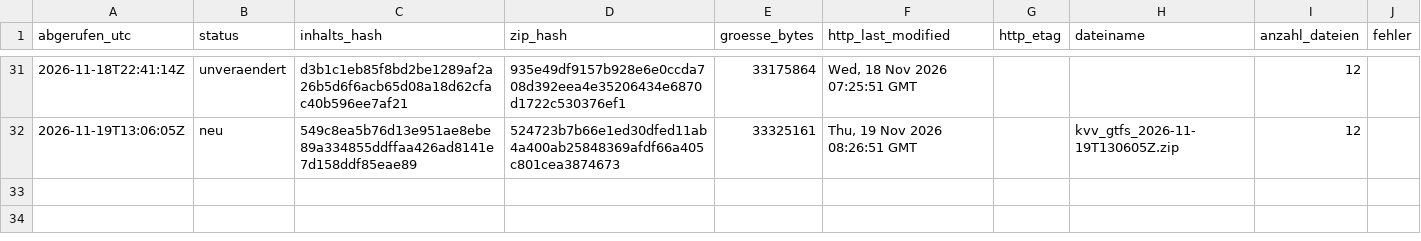
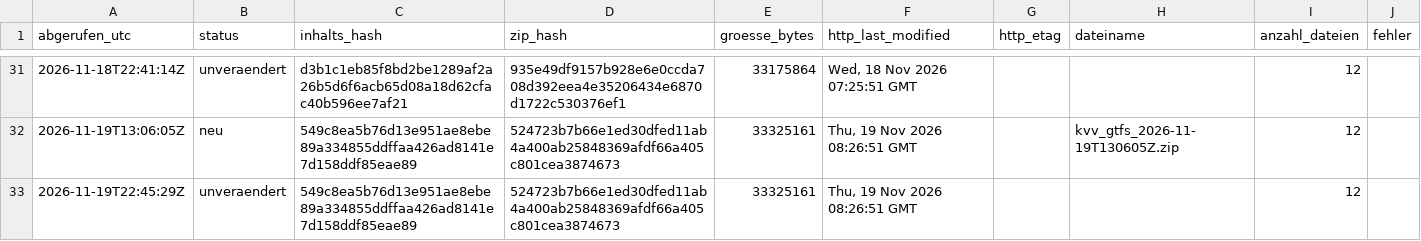
Before and after one commit to rtoschpulotov/kvv-fahrplanmonitor, a CSV file: data/snapshot_register.csv, drawn as a sheet; only a part is shown, gaps mark what is left out; the diff names each change by its address in the sheet, - before the commit and + after, or states it on an @@ line.

Commit message:
Snapshot-Register: unveraendert 2026-11-19

```diff
--- a/data/snapshot_register.csv
+++ b/data/snapshot_register.csv
+row 33: 2026-11-19T22:45:29Z | unveraendert | 549c8ea5b76d13e951ae8ebe89a334855ddffaa426ad8141e7d158ddf85eae89 | 524723b7b66e1ed30dfed11ab4a400ab25848369afdf66a405c801cea3874673 | 33325161 | Thu, 19 Nov 2026 08:26:51 GMT |  |  | 12
```
